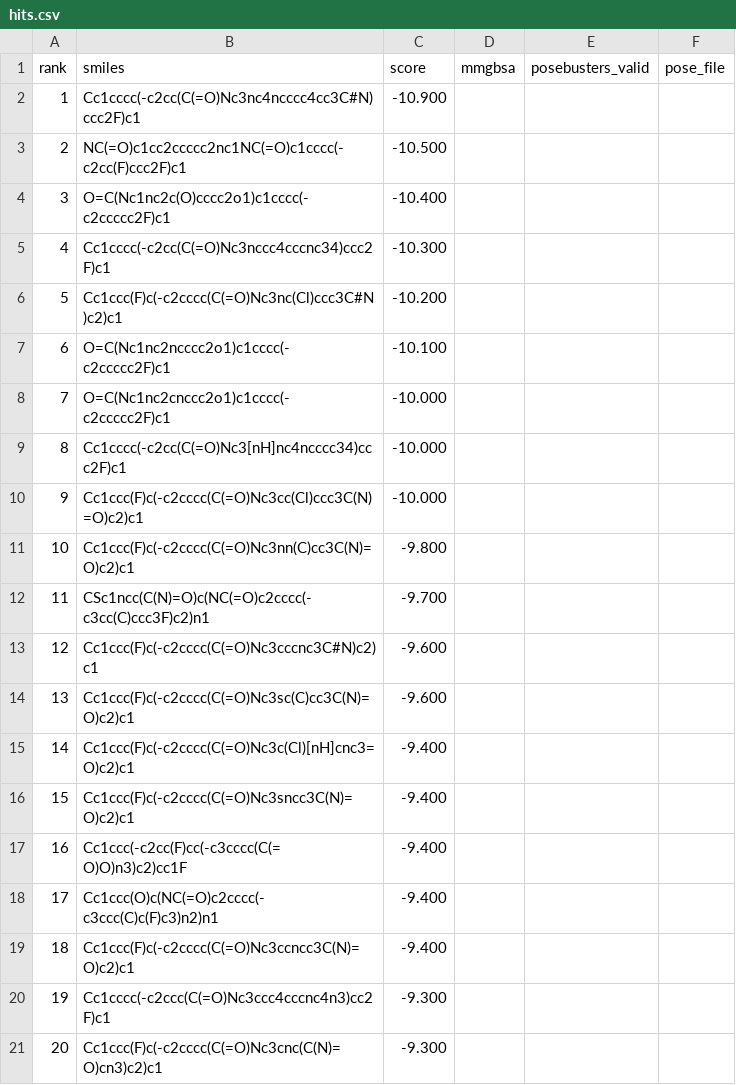
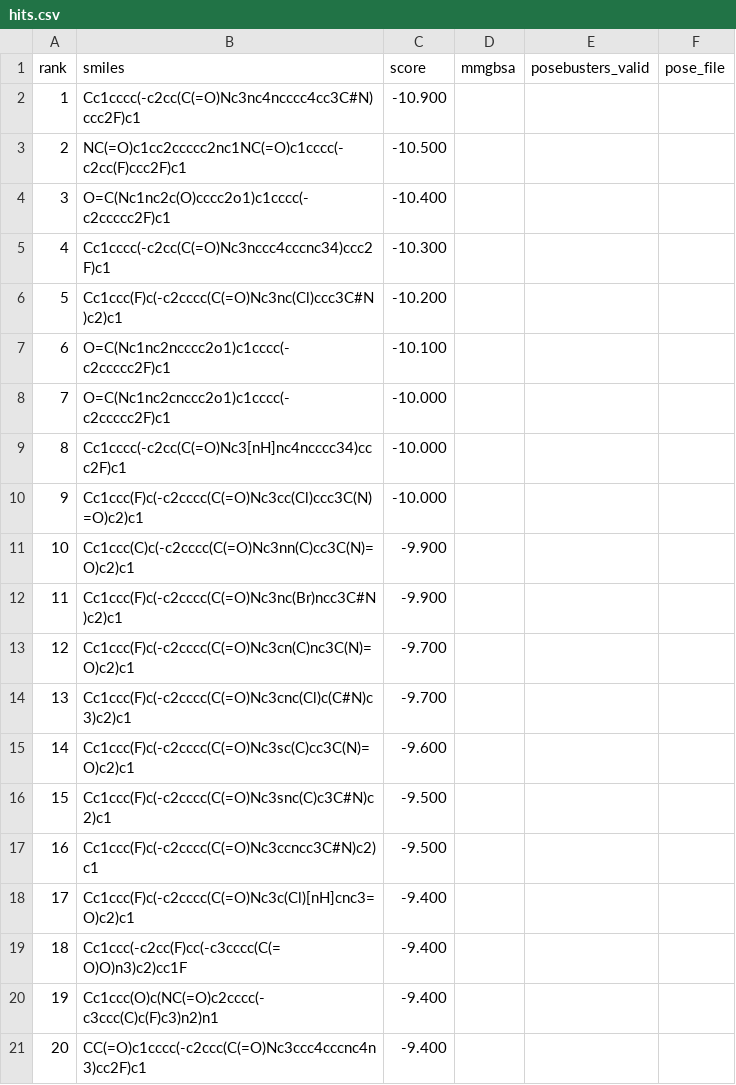
Before and after one commit to rafwiewiora/ebolathon, a CSV file: runs/glycoprotein_screen43/hits.csv, drawn as a sheet.

```diff
--- a/runs/glycoprotein_screen43/hits.csv
+++ b/runs/glycoprotein_screen43/hits.csv
@@ -10,12 +10,12 @@ rank,smiles,score,mmgbsa,posebusters_valid,pose_file
 9,Cc1ccc(F)c(-c2cccc(C(=O)Nc3cc(Cl)ccc3C(N)=O)c2)c1,-10.000,,,
-10,Cc1ccc(F)c(-c2cccc(C(=O)Nc3nn(C)cc3C(N)=O)c2)c1,-9.800,,,
-11,CSc1ncc(C(N)=O)c(NC(=O)c2cccc(-c3cc(C)ccc3F)c2)n1,-9.700,,,
-12,Cc1ccc(F)c(-c2cccc(C(=O)Nc3cccnc3C#N)c2)c1,-9.600,,,
-13,Cc1ccc(F)c(-c2cccc(C(=O)Nc3sc(C)cc3C(N)=O)c2)c1,-9.600,,,
-14,Cc1ccc(F)c(-c2cccc(C(=O)Nc3c(Cl)[nH]cnc3=O)c2)c1,-9.400,,,
-15,Cc1ccc(F)c(-c2cccc(C(=O)Nc3sncc3C(N)=O)c2)c1,-9.400,,,
-16,Cc1ccc(-c2cc(F)cc(-c3cccc(C(=O)O)n3)c2)cc1F,-9.400,,,
-17,Cc1ccc(O)c(NC(=O)c2cccc(-c3ccc(C)c(F)c3)n2)n1,-9.400,,,
-18,Cc1ccc(F)c(-c2cccc(C(=O)Nc3ccncc3C(N)=O)c2)c1,-9.400,,,
-19,Cc1cccc(-c2ccc(C(=O)Nc3ccc4cccnc4n3)cc2F)c1,-9.300,,,
-20,Cc1ccc(F)c(-c2cccc(C(=O)Nc3cnc(C(N)=O)cn3)c2)c1,-9.300,,,
+10,Cc1ccc(C)c(-c2cccc(C(=O)Nc3nn(C)cc3C(N)=O)c2)c1,-9.900,,,
+11,Cc1ccc(F)c(-c2cccc(C(=O)Nc3nc(Br)ncc3C#N)c2)c1,-9.900,,,
+12,Cc1ccc(F)c(-c2cccc(C(=O)Nc3cn(C)nc3C(N)=O)c2)c1,-9.700,,,
+13,Cc1ccc(F)c(-c2cccc(C(=O)Nc3cnc(Cl)c(C#N)c3)c2)c1,-9.700,,,
+14,Cc1ccc(F)c(-c2cccc(C(=O)Nc3sc(C)cc3C(N)=O)c2)c1,-9.600,,,
+15,Cc1ccc(F)c(-c2cccc(C(=O)Nc3snc(C)c3C#N)c2)c1,-9.500,,,
+16,Cc1ccc(F)c(-c2cccc(C(=O)Nc3ccncc3C#N)c2)c1,-9.500,,,
+17,Cc1ccc(F)c(-c2cccc(C(=O)Nc3c(Cl)[nH]cnc3=O)c2)c1,-9.400,,,
+18,Cc1ccc(-c2cc(F)cc(-c3cccc(C(=O)O)n3)c2)cc1F,-9.400,,,
+19,Cc1ccc(O)c(NC(=O)c2cccc(-c3ccc(C)c(F)c3)n2)n1,-9.400,,,
+20,CC(=O)c1cccc(-c2ccc(C(=O)Nc3ccc4cccnc4n3)cc2F)c1,-9.400,,,
```
Also changed, not shown: 3 other files.
